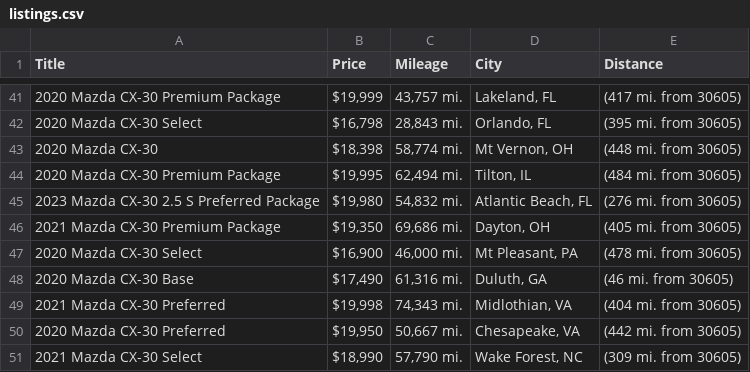
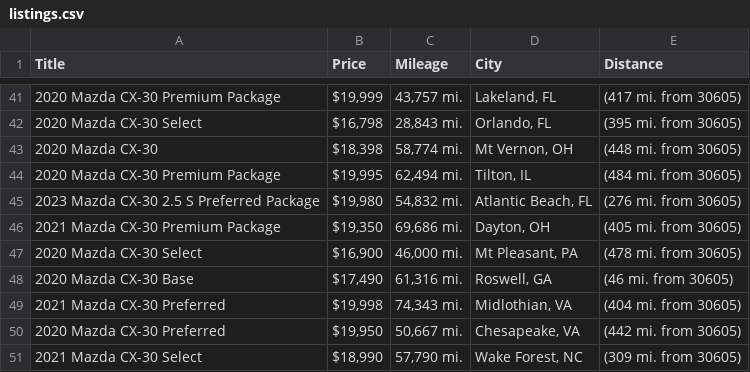
Before and after one commit to jwd0526/go-practice, a CSV file: listings.csv, drawn as a sheet; only a part is shown, gaps mark what is left out.

```diff
--- a/listings.csv
+++ b/listings.csv
@@ -47,3 +47,3 @@ Title,Price,Mileage,City,Distance
 2020 Mazda CX-30 Select,"$16,900","46,000 mi.","Mt Pleasant, PA",(478 mi. from 30605)
-2020 Mazda CX-30 Base,"$17,490","61,316 mi.","Duluth, GA",(46 mi. from 30605)
+2020 Mazda CX-30 Base,"$17,490","61,316 mi.","Roswell, GA",(46 mi. from 30605)
 2021 Mazda CX-30 Preferred,"$19,998","74,343 mi.","Midlothian, VA",(404 mi. from 30605)
```
Also changed, not shown: 2 other files.
